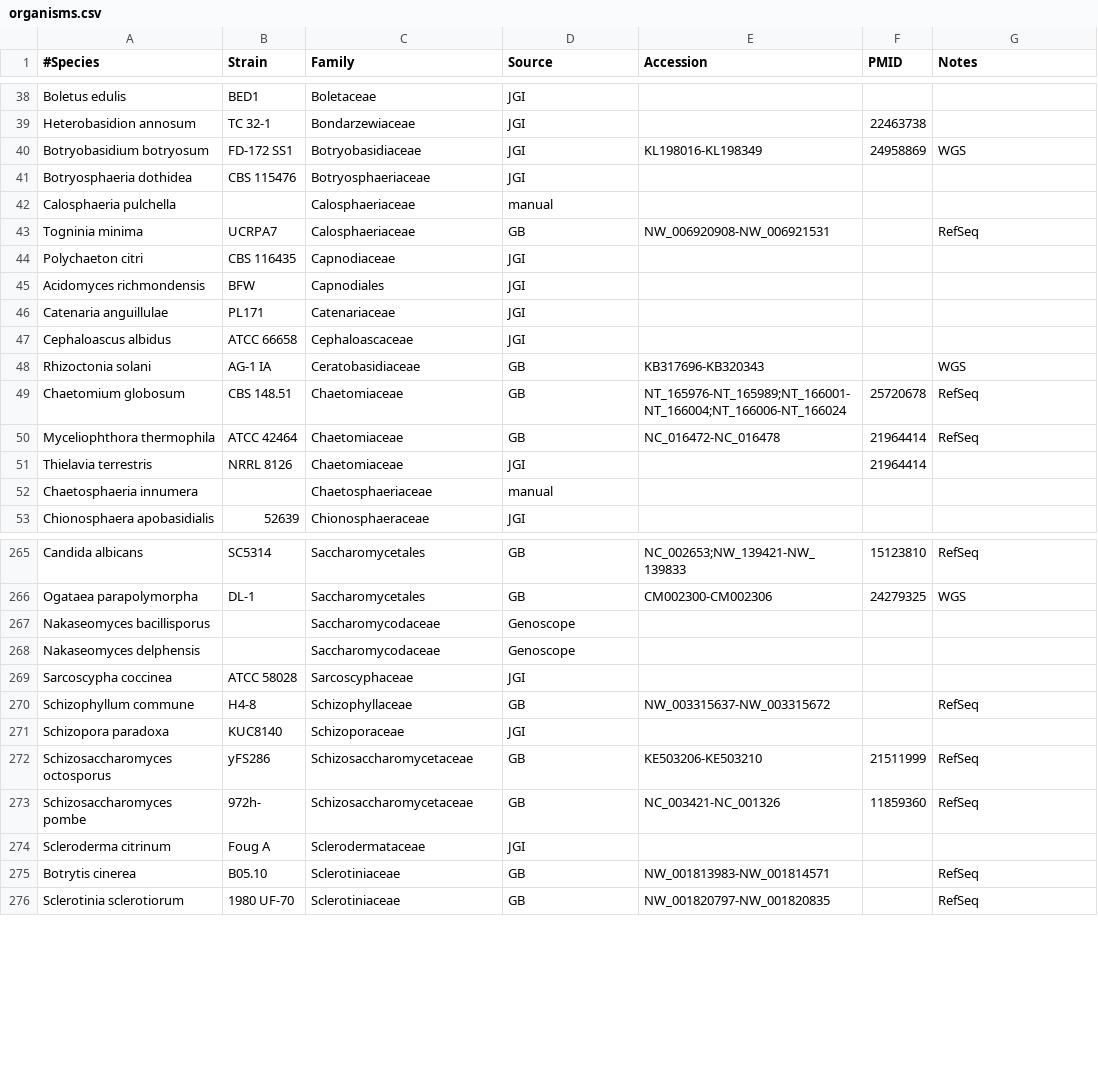
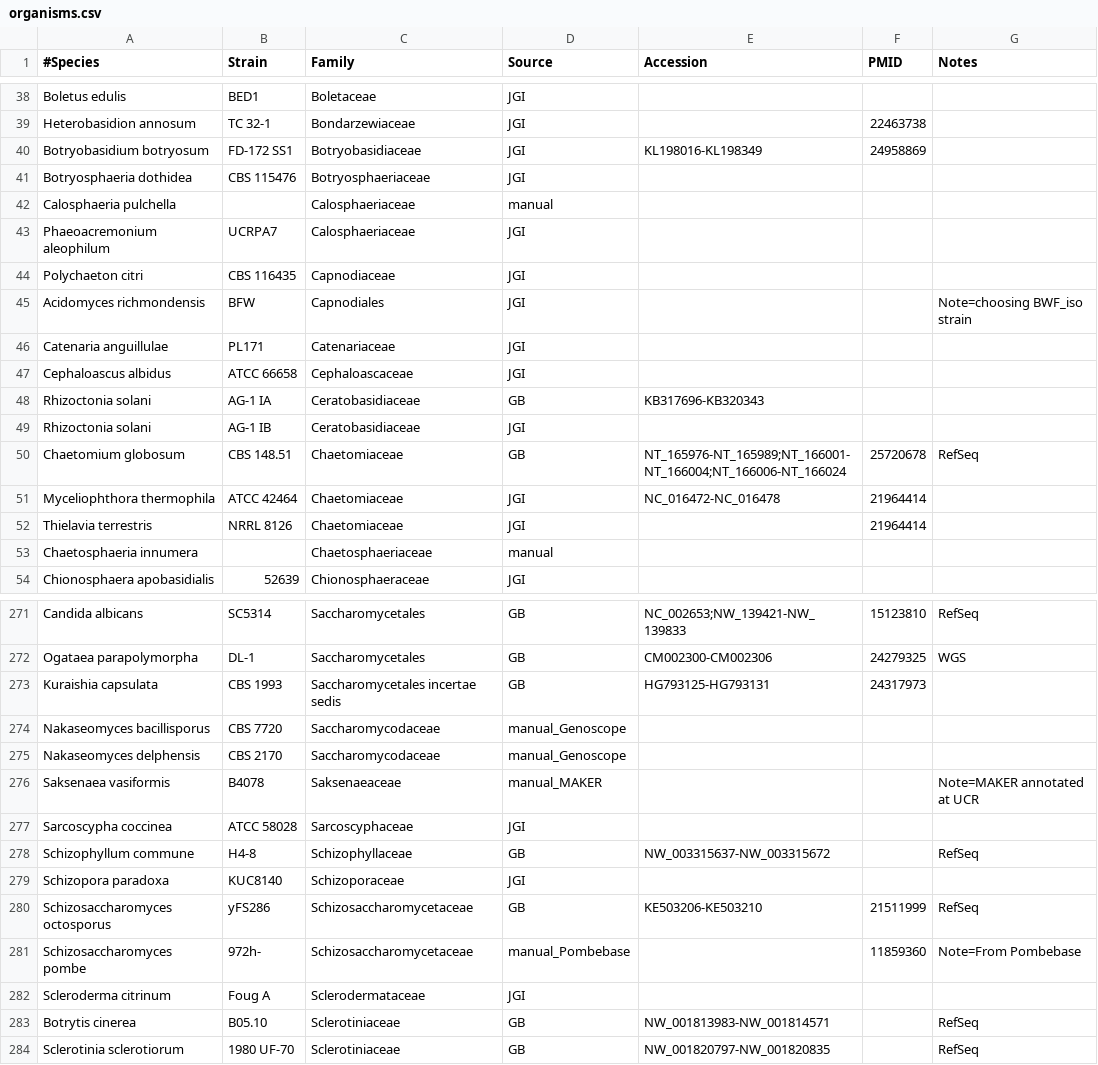
Before and after one commit to sjmondo/genomes, a CSV file: lib/organisms.csv, drawn as a sheet; only a part is shown, gaps mark what is left out; the diff covers the shown part only.

```diff
--- a/lib/organisms.csv
+++ b/lib/organisms.csv
@@ -39,13 +39,14 @@
 "Heterobasidion annosum","TC 32-1",Bondarzewiaceae,JGI,,22463738,
-"Botryobasidium botryosum","FD-172 SS1",Botryobasidiaceae,JGI,KL198016-KL198349,24958869,WGS
+"Botryobasidium botryosum","FD-172 SS1",Botryobasidiaceae,JGI,KL198016-KL198349,24958869,
 "Botryosphaeria dothidea","CBS 115476",Botryosphaeriaceae,JGI,,,
 "Calosphaeria pulchella",,Calosphaeriaceae,manual,,,
-"Togninia minima",UCRPA7,Calosphaeriaceae,GB,NW_006920908-NW_006921531,,RefSeq
+"Phaeoacremonium aleophilum",UCRPA7,Calosphaeriaceae,JGI,,,
 "Polychaeton citri","CBS 116435",Capnodiaceae,JGI,,,
-"Acidomyces richmondensis",BFW,Capnodiales,JGI,,,
+"Acidomyces richmondensis",BFW,Capnodiales,JGI,,,"Note=choosing BWF_iso strain"
 "Catenaria anguillulae",PL171,Catenariaceae,JGI,,,
 "Cephaloascus albidus","ATCC 66658",Cephaloascaceae,JGI,,,
-"Rhizoctonia solani","AG-1 IA",Ceratobasidiaceae,GB,KB317696-KB320343,,WGS
+"Rhizoctonia solani","AG-1 IA",Ceratobasidiaceae,GB,KB317696-KB320343,,
+"Rhizoctonia solani","AG-1 IB",Ceratobasidiaceae,JGI,,,
 "Chaetomium globosum","CBS 148.51",Chaetomiaceae,GB,NT_165976-NT_165989;NT_166001-NT_166004;NT_166006-NT_166024,25720678,RefSeq
-"Myceliophthora thermophila","ATCC 42464",Chaetomiaceae,GB,NC_016472-NC_016478,21964414,RefSeq
+"Myceliophthora thermophila","ATCC 42464",Chaetomiaceae,JGI,NC_016472-NC_016478,21964414,
 "Thielavia terrestris","NRRL 8126",Chaetomiaceae,JGI,,21964414,
@@ -266,4 +272,6 @@
 "Ogataea parapolymorpha",DL-1,Saccharomycetales,GB,CM002300-CM002306,24279325,WGS
-"Nakaseomyces bacillisporus",,Saccharomycodaceae,Genoscope,,,
-"Nakaseomyces delphensis",,Saccharomycodaceae,Genoscope,,,
+"Kuraishia capsulata","CBS 1993","Saccharomycetales incertae sedis",GB,HG793125-HG793131,24317973,
+"Nakaseomyces bacillisporus","CBS 7720",Saccharomycodaceae,manual_Genoscope,,,
+"Nakaseomyces delphensis","CBS 2170",Saccharomycodaceae,manual_Genoscope,,,
+"Saksenaea vasiformis",B4078,Saksenaeaceae,manual_MAKER,,,"Note=MAKER annotated at UCR"
 "Sarcoscypha coccinea","ATCC 58028",Sarcoscyphaceae,JGI,,,
@@ -272,3 +280,3 @@
 "Schizosaccharomyces octosporus",yFS286,Schizosaccharomycetaceae,GB,KE503206-KE503210,21511999,RefSeq
-"Schizosaccharomyces pombe",972h-,Schizosaccharomycetaceae,GB,NC_003421-NC_001326,11859360,RefSeq
+"Schizosaccharomyces pombe",972h-,Schizosaccharomycetaceae,manual_Pombebase,,11859360,"Note=From Pombebase"
 "Scleroderma citrinum","Foug A",Sclerodermataceae,JGI,,,
```
Also changed, not shown: 6 added rows, 2 removed rows and 42 edited cells elsewhere in this file.
